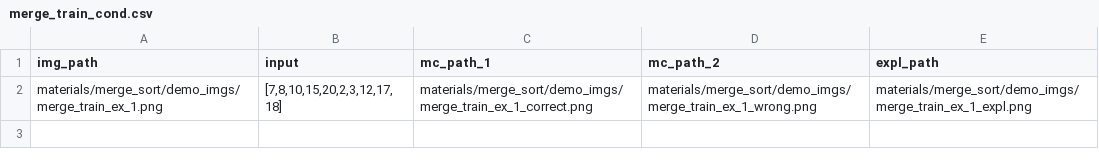
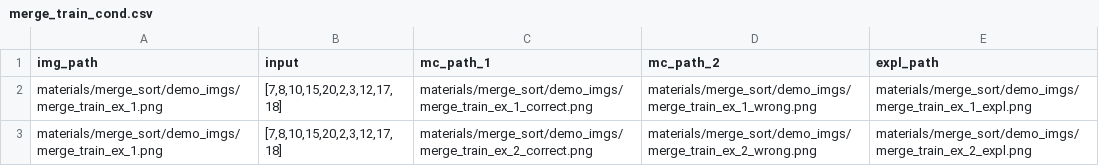
Before and after one commit to lun-ai/sequential-teaching, a CSV file: materials/merge_train_cond.csv, drawn as a sheet; the diff names each change by its address in the sheet, - before the commit and + after, or states it on an @@ line.

Commit message:
[LA] revised merge instructions and train routine: step-wise iterative training of merge

```diff
--- a/materials/merge_train_cond.csv
+++ b/materials/merge_train_cond.csv
+row 3: materials/merge_sort/demo_imgs/merge_train_ex_1.png | [7,8,10,15,20,2,3,12,17,18] | materials/merge_sort/demo_imgs/merge_train_ex_2_correct.png | materials/merge_sort/demo_imgs/merge_train_ex_2_wrong.png | materials/merge_sort/demo_imgs/merge_train_ex_2_expl.png
```
Also changed, not shown: 15 other files.
